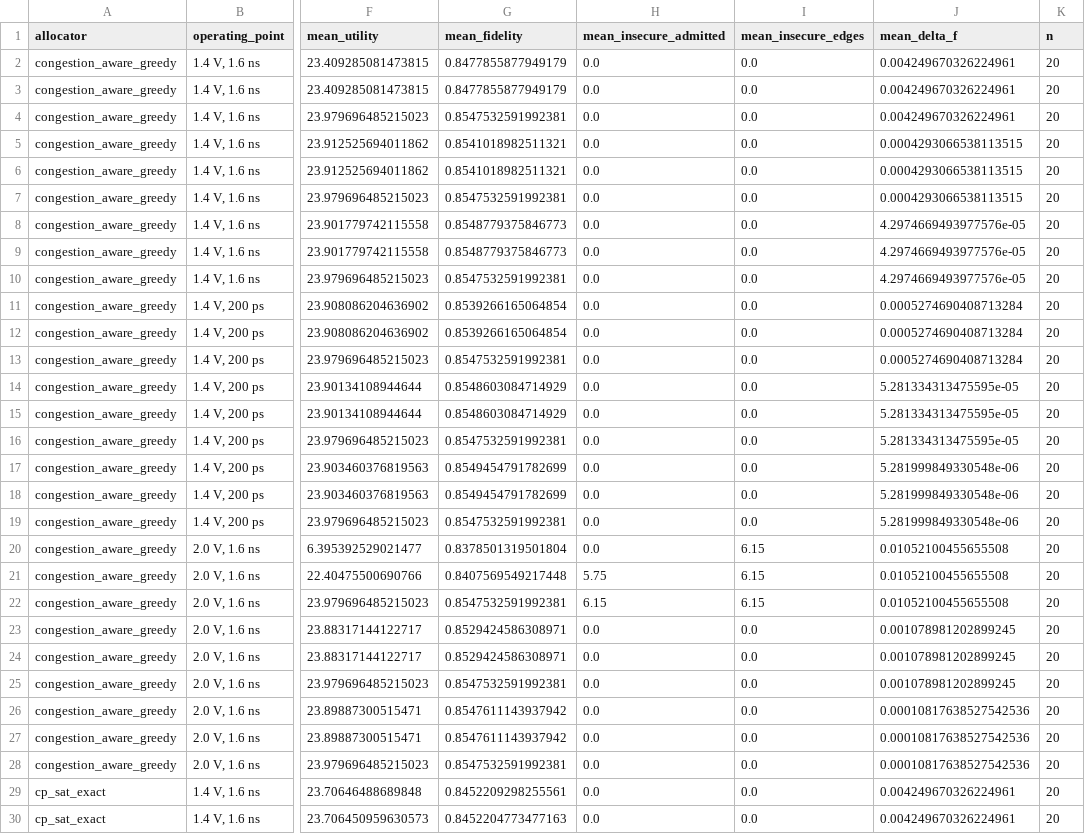
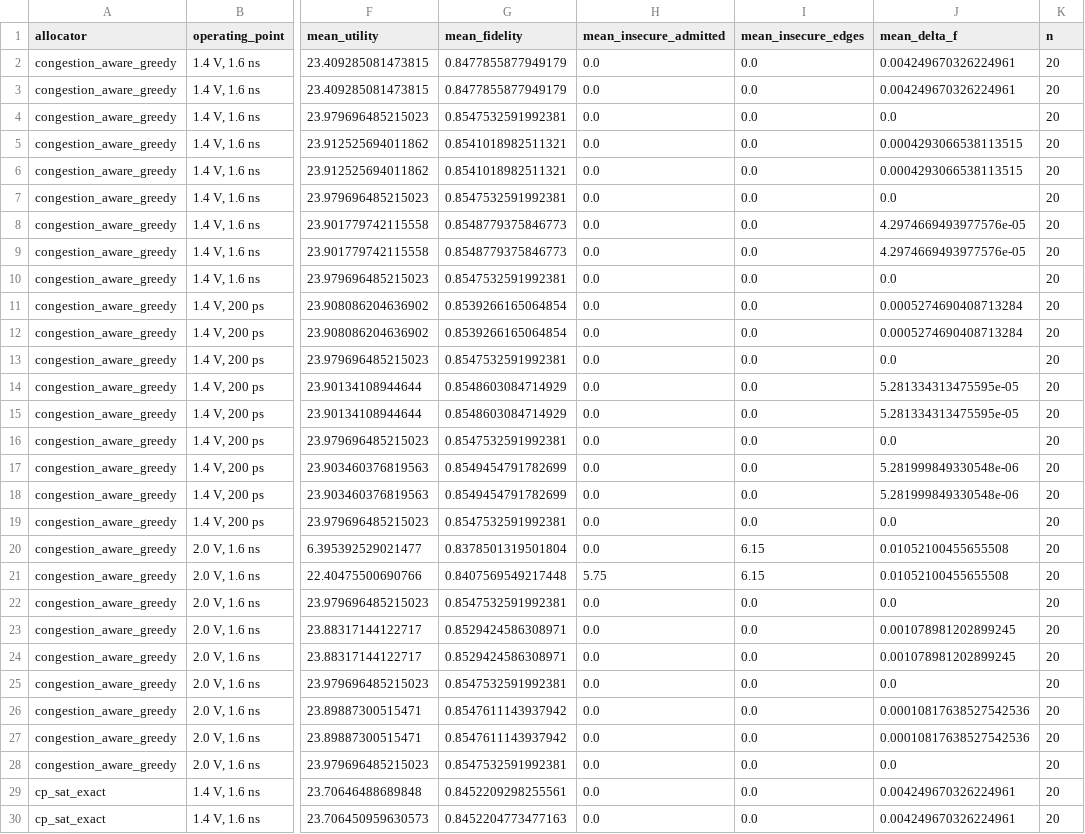
Before and after one commit to Sguy1908/QiOpt4QNet-Simulator, a CSV file: QNet_Sim/results/experiments/parasitic_network_by_allocator.csv, drawn as a sheet; only a part is shown, gaps mark what is left out; the diff covers the shown part only; the diff names each change by its address in the sheet, - before the commit and + after, or states it on an @@ line.

```diff
--- a/QNet_Sim/results/experiments/parasitic_network_by_allocator.csv
+++ b/QNet_Sim/results/experiments/parasitic_network_by_allocator.csv
-J4 (mean_delta_f): 0.004249670326224961
+J4 (mean_delta_f): 0.0
-J7 (mean_delta_f): 0.0004293066538113515
+J7 (mean_delta_f): 0.0
-J10 (mean_delta_f): 4.2974669493977576e-05
+J10 (mean_delta_f): 0.0
-J13 (mean_delta_f): 0.0005274690408713284
+J13 (mean_delta_f): 0.0
-J16 (mean_delta_f): 5.281334313475595e-05
+J16 (mean_delta_f): 0.0
-J19 (mean_delta_f): 5.281999849330548e-06
+J19 (mean_delta_f): 0.0
-H22 (mean_insecure_admitted): 6.15
+H22 (mean_insecure_admitted): 0.0
-I22 (mean_insecure_edges): 6.15
+I22 (mean_insecure_edges): 0.0
-J22 (mean_delta_f): 0.01052100455655508
+J22 (mean_delta_f): 0.0
-J25 (mean_delta_f): 0.001078981202899245
+J25 (mean_delta_f): 0.0
-J28 (mean_delta_f): 0.00010817638527542536
+J28 (mean_delta_f): 0.0
```
Also changed, not shown: 51 edited cells elsewhere in this file, QNet_Sim/results/experiments/parasitic_key_rate.csv, QNet_Sim/results/experiments/parasitic_network_summary.csv, 12 other files.
